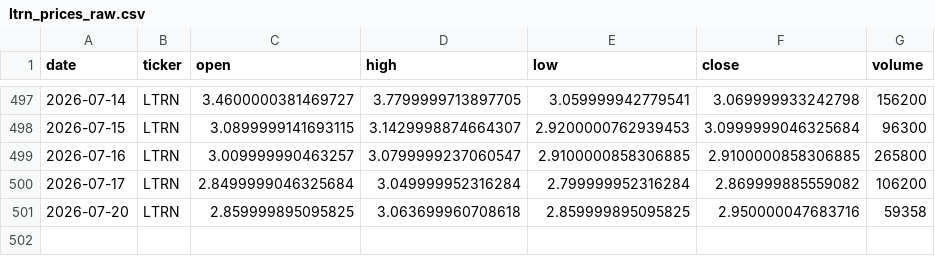
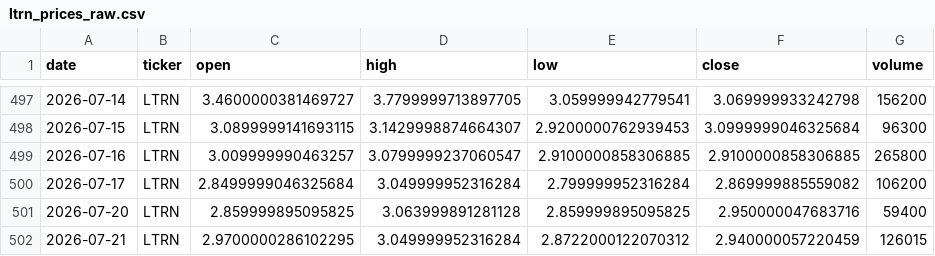
Before and after one commit to averma-ltrn/ltrn-stock-analyzer, a CSV file: data/raw/ltrn_prices_raw.csv, drawn as a sheet; only a part is shown, gaps mark what is left out.

```diff
--- a/data/raw/ltrn_prices_raw.csv
+++ b/data/raw/ltrn_prices_raw.csv
@@ -500,2 +500,3 @@ date,ticker,open,high,low,close,volume
 2026-07-17,LTRN,2.8499999046325684,3.049999952316284,2.799999952316284,2.869999885559082,106200
-2026-07-20,LTRN,2.859999895095825,3.063699960708618,2.859999895095825,2.950000047683716,59358
+2026-07-20,LTRN,2.859999895095825,3.063999891281128,2.859999895095825,2.950000047683716,59400
+2026-07-21,LTRN,2.9700000286102295,3.049999952316284,2.8722000122070312,2.940000057220459,126015
```
Also changed, not shown: data/processed/ltrn_indicators.csv, data/raw/ltrn_fundamentals_raw.csv, 1 other file.
